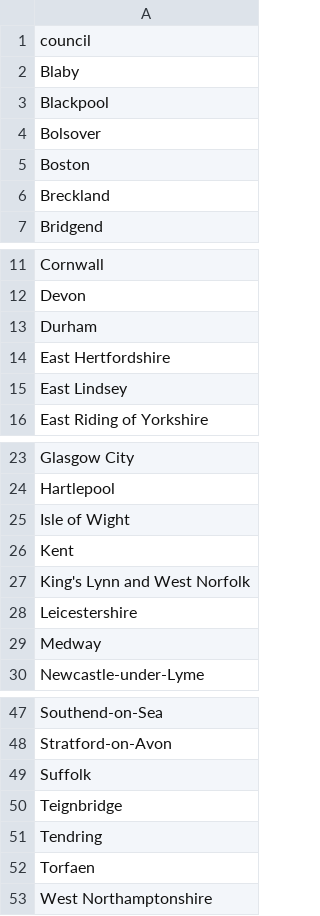
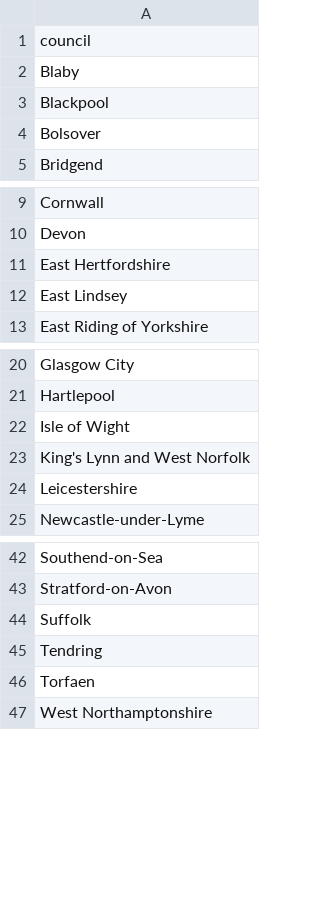
Before and after one commit to charlotteharrison1/reform2, a CSV file: missing-councils.csv, drawn as a sheet; only a part is shown, gaps mark what is left out.

```diff
--- a/missing-councils.csv
+++ b/missing-councils.csv
@@ -4,4 +4,2 @@ Blackpool
 Bolsover
-Boston
-Breckland
 Bridgend
@@ -12,3 +10,2 @@ Cornwall
 Devon
-Durham
 East Hertfordshire
@@ -25,6 +22,4 @@ Hartlepool
 Isle of Wight
-Kent
 King's Lynn and West Norfolk
 Leicestershire
-Medway
 Newcastle-under-Lyme
@@ -49,3 +44,2 @@ Stratford-on-Avon
 Suffolk
-Teignbridge
 Tendring
```
Also changed, not shown: missing_councillors.csv, 3 other files.
